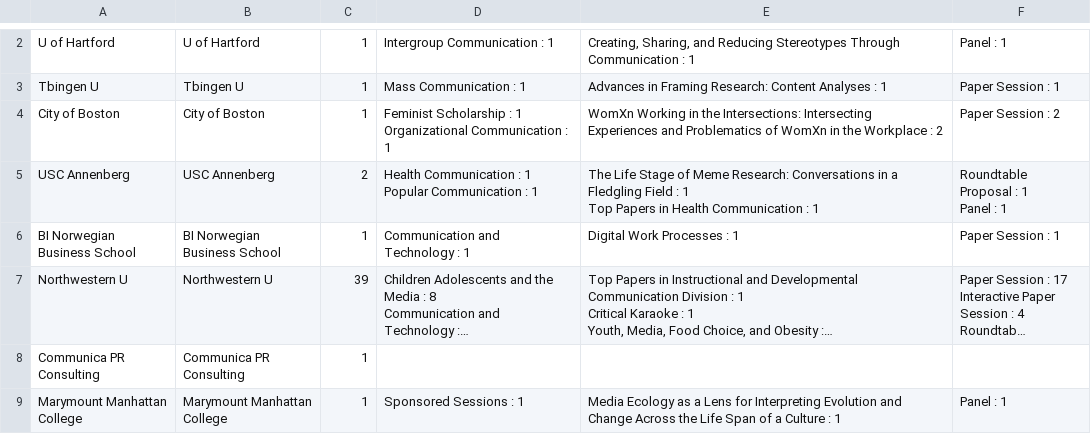
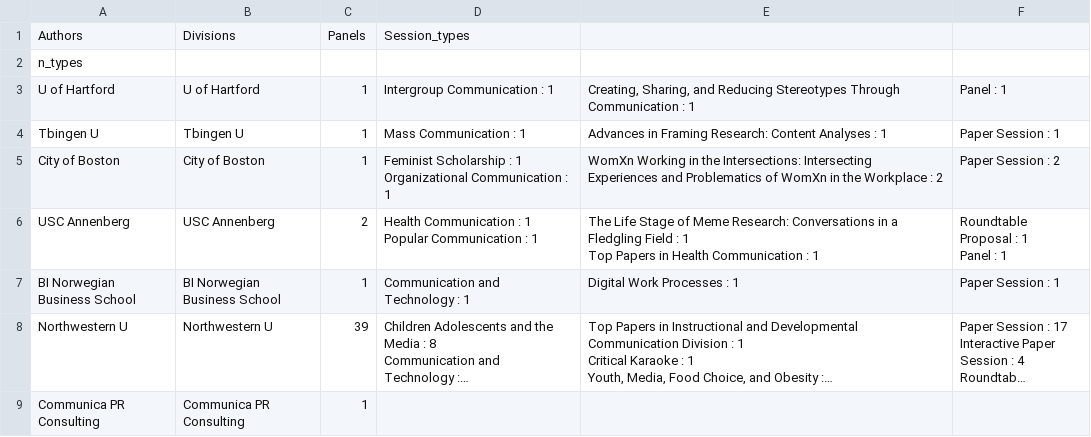
Before and after one commit to bobvdvelde/ICA15, a CSV file: university_nodelist.csv, drawn as a sheet; only a part is shown, gaps mark what is left out; the shorter side is filled out with more unchanged rows; long unchanged cells end in …; the diff covers the shown part only; the diff names each change by its address in the sheet, - before the commit and + after, or states it on an @@ line.

```diff
--- a/university_nodelist.csv
+++ b/university_nodelist.csv
+row 1: Authors | Divisions | Panels | Session_types
+row 2: n_types
```
Also changed, not shown: 1 added row, 1 removed row and 2 edited cells elsewhere in this file, 13 other files.
